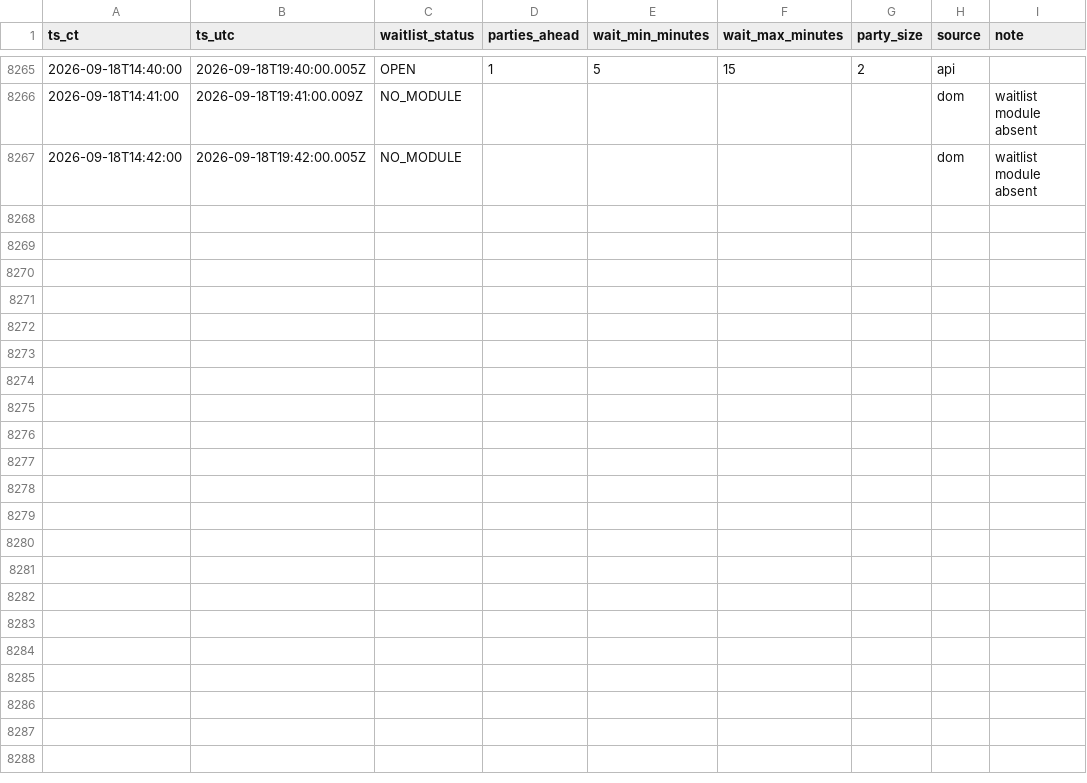
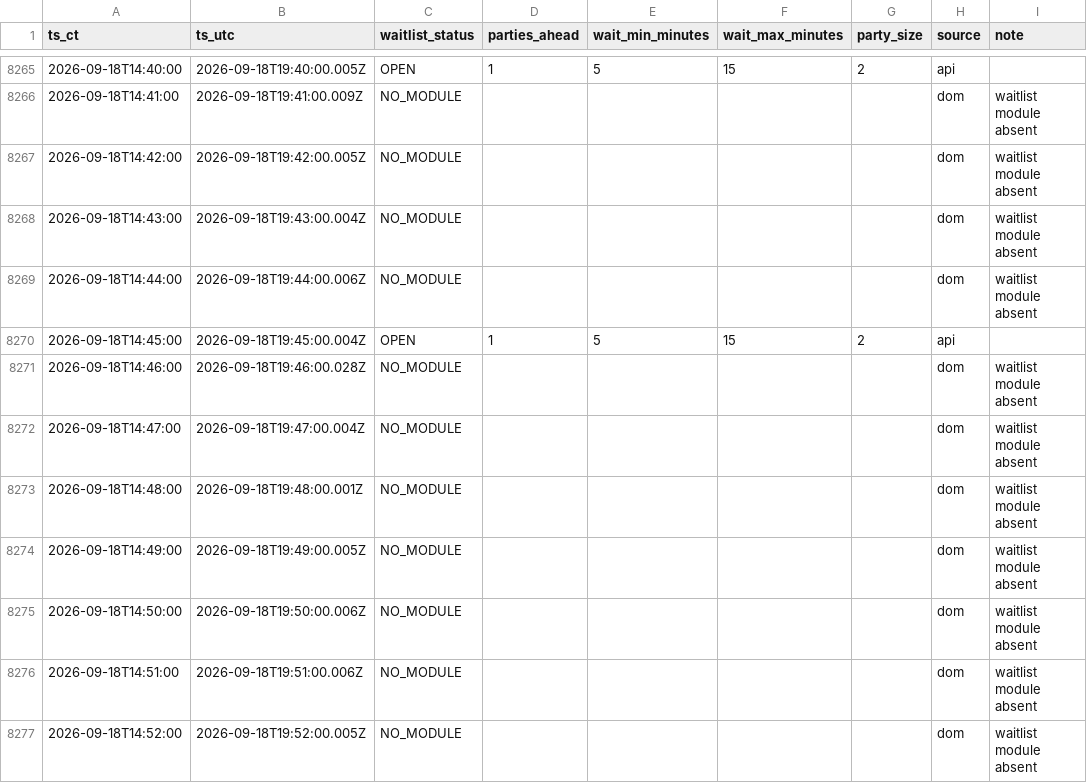
Before and after one commit to bront-s/oph-edina-waitlist, a CSV file: data/waitlist_log_ci_b.csv, drawn as a sheet; only a part is shown, gaps mark what is left out.

```diff
--- a/data/waitlist_log_ci_b.csv
+++ b/data/waitlist_log_ci_b.csv
@@ -8267 +8267,11 @@ ts_ct,ts_utc,waitlist_status,parties_ahead,wait_min_minutes,wait_max_minutes,par
 2026-09-18T14:42:00,2026-09-18T19:42:00.005Z,NO_MODULE,,,,,dom,waitlist module absent
+2026-09-18T14:43:00,2026-09-18T19:43:00.004Z,NO_MODULE,,,,,dom,waitlist module absent
+2026-09-18T14:44:00,2026-09-18T19:44:00.006Z,NO_MODULE,,,,,dom,waitlist module absent
+2026-09-18T14:45:00,2026-09-18T19:45:00.004Z,OPEN,1,5,15,2,api,
+2026-09-18T14:46:00,2026-09-18T19:46:00.028Z,NO_MODULE,,,,,dom,waitlist module absent
+2026-09-18T14:47:00,2026-09-18T19:47:00.004Z,NO_MODULE,,,,,dom,waitlist module absent
+2026-09-18T14:48:00,2026-09-18T19:48:00.001Z,NO_MODULE,,,,,dom,waitlist module absent
+2026-09-18T14:49:00,2026-09-18T19:49:00.005Z,NO_MODULE,,,,,dom,waitlist module absent
+2026-09-18T14:50:00,2026-09-18T19:50:00.006Z,NO_MODULE,,,,,dom,waitlist module absent
+2026-09-18T14:51:00,2026-09-18T19:51:00.006Z,NO_MODULE,,,,,dom,waitlist module absent
+2026-09-18T14:52:00,2026-09-18T19:52:00.005Z,NO_MODULE,,,,,dom,waitlist module absent
```
